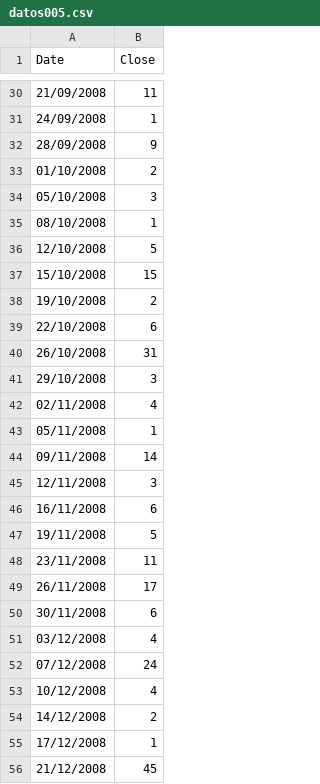
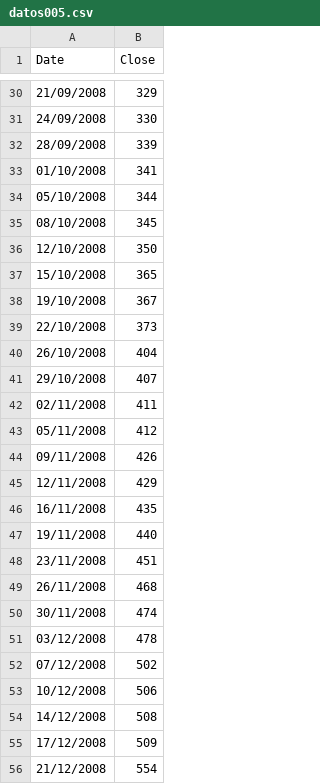
Before and after one commit to RodrigoLM1618/RodrigoLM1618, a CSV file: datos005.csv, drawn as a sheet; only a part is shown, gaps mark what is left out; the diff covers the shown part only.

```diff
--- a/datos005.csv
+++ b/datos005.csv
@@ -30,27 +30,27 @@ Date,Close
-21/09/2008,11
-24/09/2008,1
-28/09/2008,9
-01/10/2008,2
-05/10/2008,3
-08/10/2008,1
-12/10/2008,5
-15/10/2008,15
-19/10/2008,2
-22/10/2008,6
-26/10/2008,31
-29/10/2008,3
-02/11/2008,4
-05/11/2008,1
-09/11/2008,14
-12/11/2008,3
-16/11/2008,6
-19/11/2008,5
-23/11/2008,11
-26/11/2008,17
-30/11/2008,6
-03/12/2008,4
-07/12/2008,24
-10/12/2008,4
-14/12/2008,2
-17/12/2008,1
-21/12/2008,45
+21/09/2008,329
+24/09/2008,330
+28/09/2008,339
+01/10/2008,341
+05/10/2008,344
+08/10/2008,345
+12/10/2008,350
+15/10/2008,365
+19/10/2008,367
+22/10/2008,373
+26/10/2008,404
+29/10/2008,407
+02/11/2008,411
+05/11/2008,412
+09/11/2008,426
+12/11/2008,429
+16/11/2008,435
+19/11/2008,440
+23/11/2008,451
+26/11/2008,468
+30/11/2008,474
+03/12/2008,478
+07/12/2008,502
+10/12/2008,506
+14/12/2008,508
+17/12/2008,509
+21/12/2008,554
```
Also changed, not shown: 106 edited cells elsewhere in this file.
